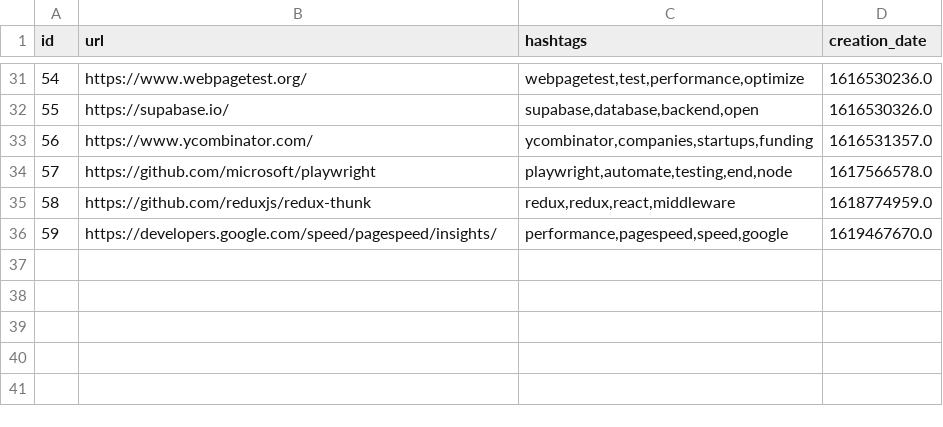
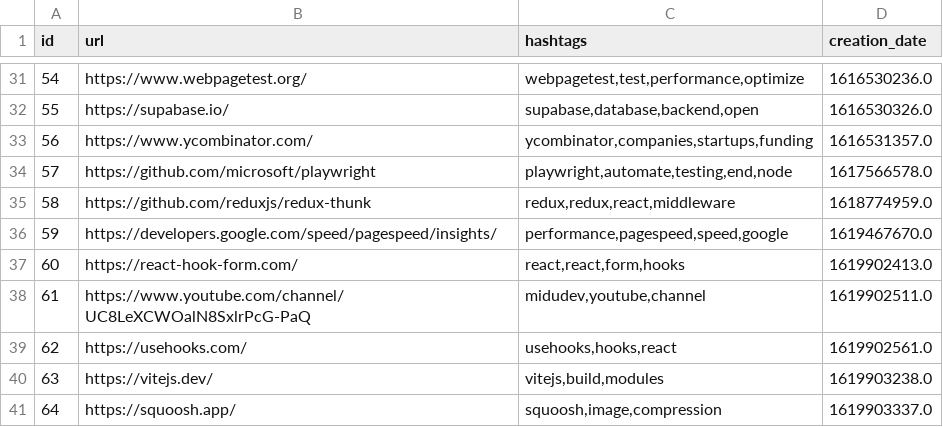
Before and after one commit to Alejandroid17/wikistorage, a CSV file: wikistorage.csv, drawn as a sheet; only a part is shown, gaps mark what is left out.

Commit message:
[GitHub Actions] - New entries, more fun!

```diff
--- a/wikistorage.csv
+++ b/wikistorage.csv
@@ -36 +36,6 @@ id;url;hashtags;creation_date
 59;https://developers.google.com/speed/pagespeed/insights/;performance,pagespeed,speed,google;1619467670.0
+60;https://react-hook-form.com/;react,react,form,hooks;1619902413.0
+61;https://www.youtube.com/channel/UC8LeXCWOalN8SxlrPcG-PaQ;midudev,youtube,channel;1619902511.0
+62;https://usehooks.com/;usehooks,hooks,react;1619902561.0
+63;https://vitejs.dev/;vitejs,build,modules;1619903238.0
+64;https://squoosh.app/;squoosh,image,compression;1619903337.0
```
Also changed, not shown: 1 other file.
